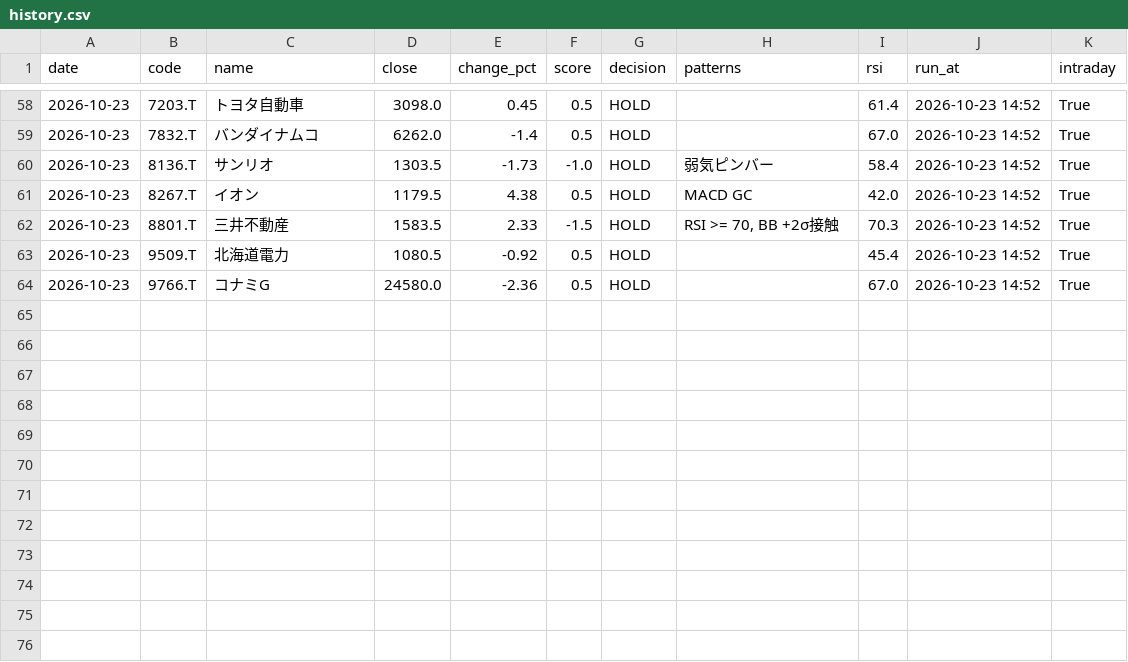
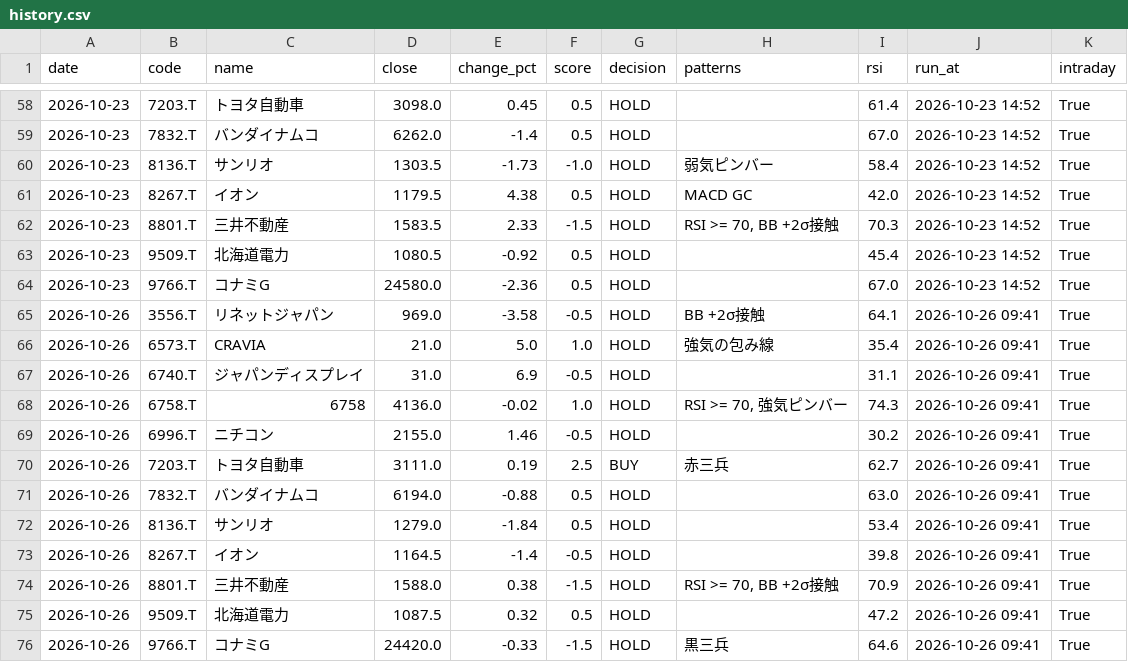
Before and after one commit to stock-bot-user64/stock-signal-ct64, a CSV file: data/history.csv, drawn as a sheet; only a part is shown, gaps mark what is left out.

```diff
--- a/data/history.csv
+++ b/data/history.csv
@@ -64 +64,13 @@
 2026-10-23,9766.T,コナミG,24580.0,-2.36,0.5,HOLD,,67.0,2026-10-23 14:52,True
+2026-10-26,3556.T,リネットジャパン,969.0,-3.58,-0.5,HOLD,BB +2σ接触,64.1,2026-10-26 09:41,True
+2026-10-26,6573.T,CRAVIA,21.0,5.0,1.0,HOLD,強気の包み線,35.4,2026-10-26 09:41,True
+2026-10-26,6740.T,ジャパンディスプレイ,31.0,6.9,-0.5,HOLD,,31.1,2026-10-26 09:41,True
+2026-10-26,6758.T,6758,4136.0,-0.02,1.0,HOLD,"RSI >= 70, 強気ピンバー",74.3,2026-10-26 09:41,True
+2026-10-26,6996.T,ニチコン,2155.0,1.46,-0.5,HOLD,,30.2,2026-10-26 09:41,True
+2026-10-26,7203.T,トヨタ自動車,3111.0,0.19,2.5,BUY,赤三兵,62.7,2026-10-26 09:41,True
+2026-10-26,7832.T,バンダイナムコ,6194.0,-0.88,0.5,HOLD,,63.0,2026-10-26 09:41,True
+2026-10-26,8136.T,サンリオ,1279.0,-1.84,0.5,HOLD,,53.4,2026-10-26 09:41,True
+2026-10-26,8267.T,イオン,1164.5,-1.4,-0.5,HOLD,,39.8,2026-10-26 09:41,True
+2026-10-26,8801.T,三井不動産,1588.0,0.38,-1.5,HOLD,"RSI >= 70, BB +2σ接触",70.9,2026-10-26 09:41,True
+2026-10-26,9509.T,北海道電力,1087.5,0.32,0.5,HOLD,,47.2,2026-10-26 09:41,True
+2026-10-26,9766.T,コナミG,24420.0,-0.33,-1.5,HOLD,黒三兵,64.6,2026-10-26 09:41,True
```
Also changed, not shown: 2 other files.
